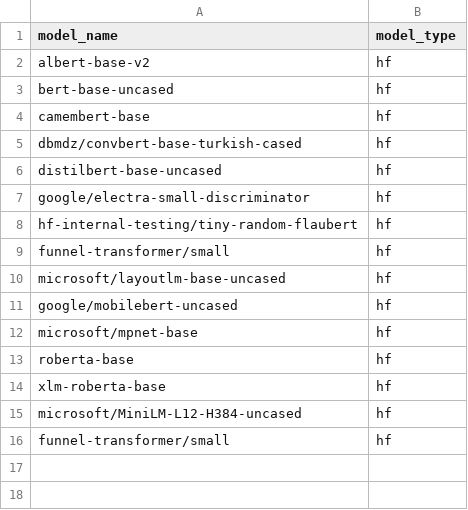
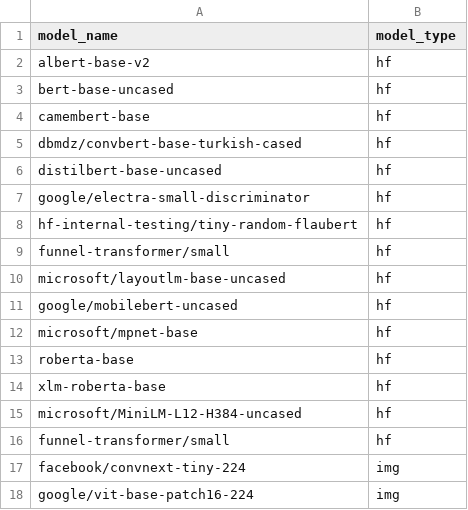
Before and after one commit to nod-ai/SHARK-Studio, a CSV file: tank/tf/tf_model_list.csv, drawn as a sheet; the diff names each change by its address in the sheet, - before the commit and + after, or states it on an @@ line.

Commit message:
Add tf automodel image classification model

```diff
--- a/tank/tf/tf_model_list.csv
+++ b/tank/tf/tf_model_list.csv
+row 17: facebook/convnext-tiny-224 | img
+row 18: google/vit-base-patch16-224 | img
```
Also changed, not shown: 3 other files.
